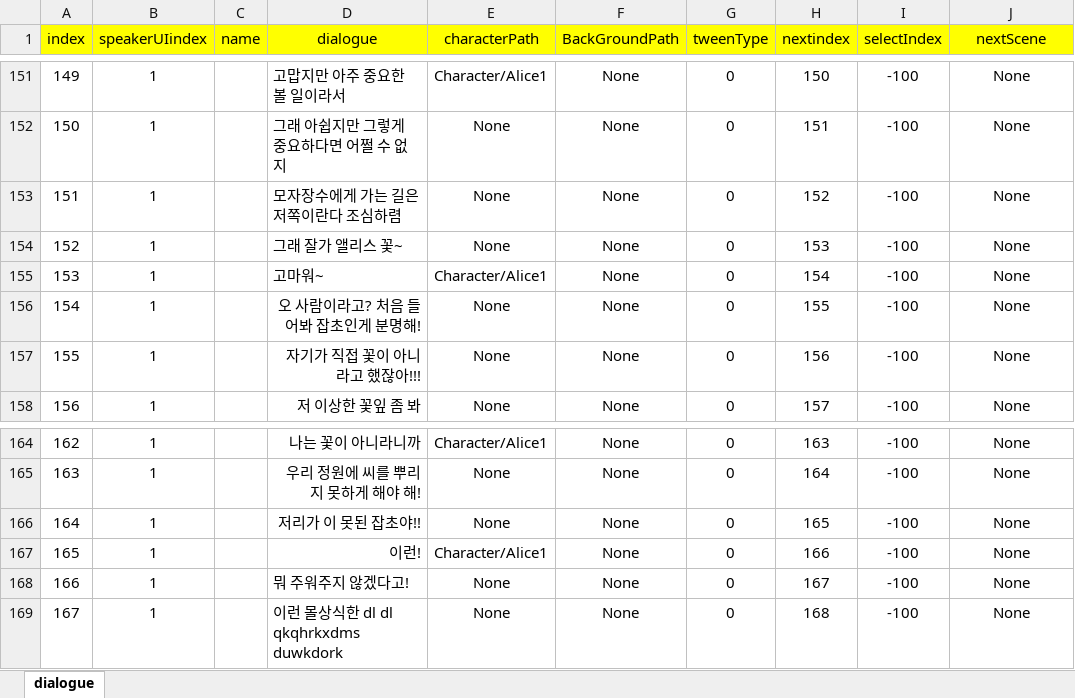
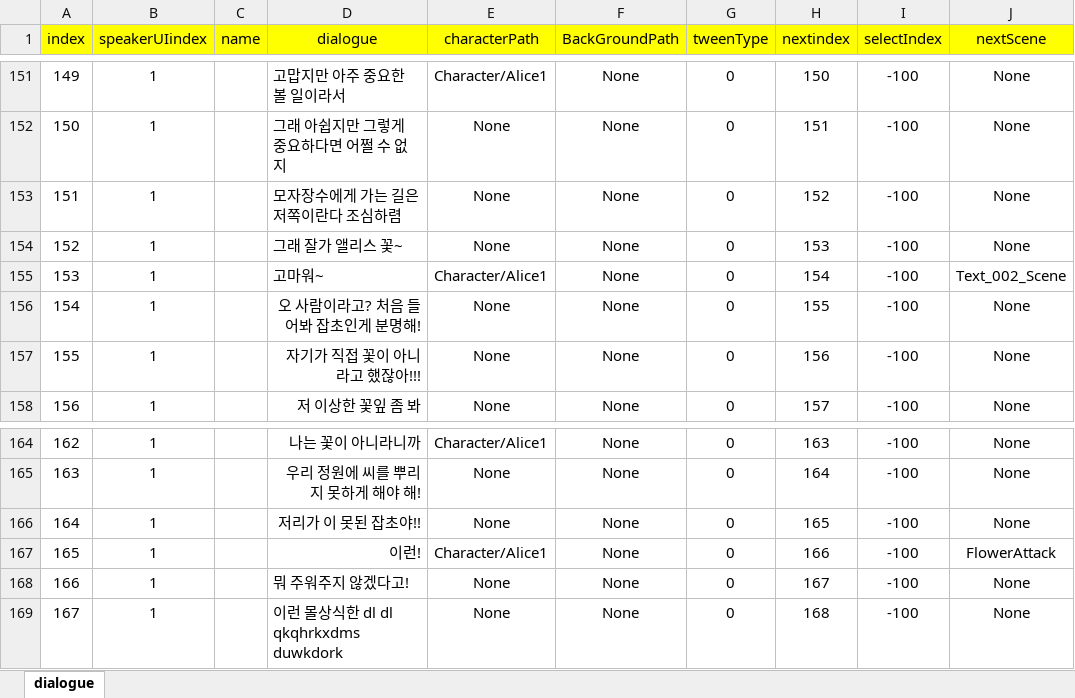
Before and after one commit to RyuHaJung/DialogSystem, an Excel workbook: Assets/Resources/ExcelDB/DialogueDB.xlsx, sheet dialogue, drawn as a sheet; only a part is shown, gaps mark what is left out; values as stored, in another font and other column widths than the file's, no borders; the diff names each change by its address in the sheet, - before the commit and + after, or states it on an @@ line.

```diff
--- a/Assets/Resources/ExcelDB/DialogueDB.xlsx (sheet dialogue)
+++ b/Assets/Resources/ExcelDB/DialogueDB.xlsx (sheet dialogue)
-J155 (nextScene): None
+J155 (nextScene): Text_002_Scene
-J167 (nextScene): None
+J167 (nextScene): FlowerAttack
```
Also changed, not shown: Assets/Resources/ExcelDB/SelectDB.xlsx, 5 other files.
